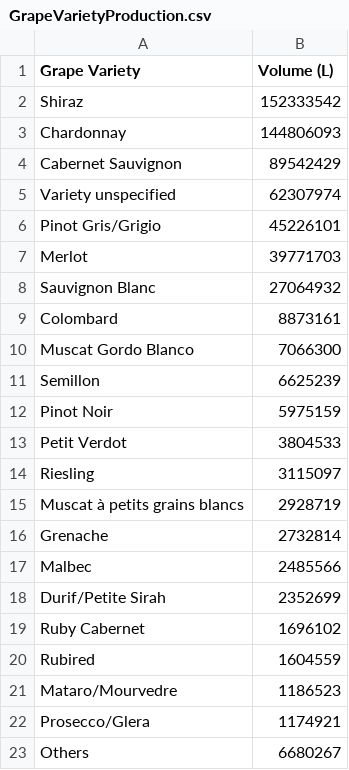
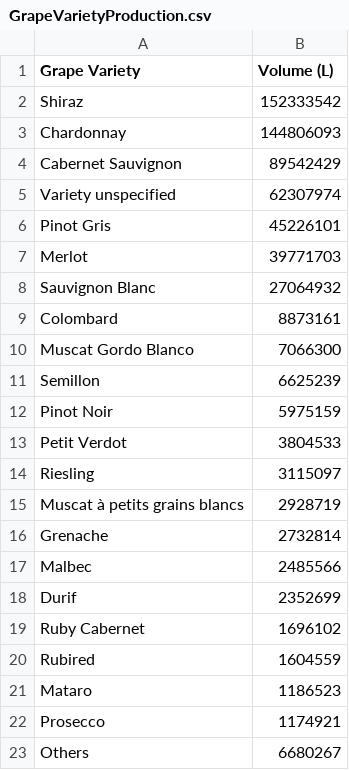
Before and after one commit to gcha0035/DataVis_2, a CSV file: GrapeVarietyProduction.csv, drawn as a sheet.

```diff
--- a/GrapeVarietyProduction.csv
+++ b/GrapeVarietyProduction.csv
@@ -5,3 +5,3 @@ Cabernet Sauvignon,89542429
 Variety unspecified,62307974
-Pinot Gris/Grigio,45226101
+Pinot Gris,45226101
 Merlot,39771703
@@ -17,7 +17,7 @@ Grenache,2732814
 Malbec,2485566
-Durif/Petite Sirah,2352699
+Durif,2352699
 Ruby Cabernet,1696102
 Rubired,1604559
-Mataro/Mourvedre,1186523
-Prosecco/Glera,1174921
+Mataro,1186523
+Prosecco,1174921
 Others,6680267
```
Also changed, not shown: 2 other files.
